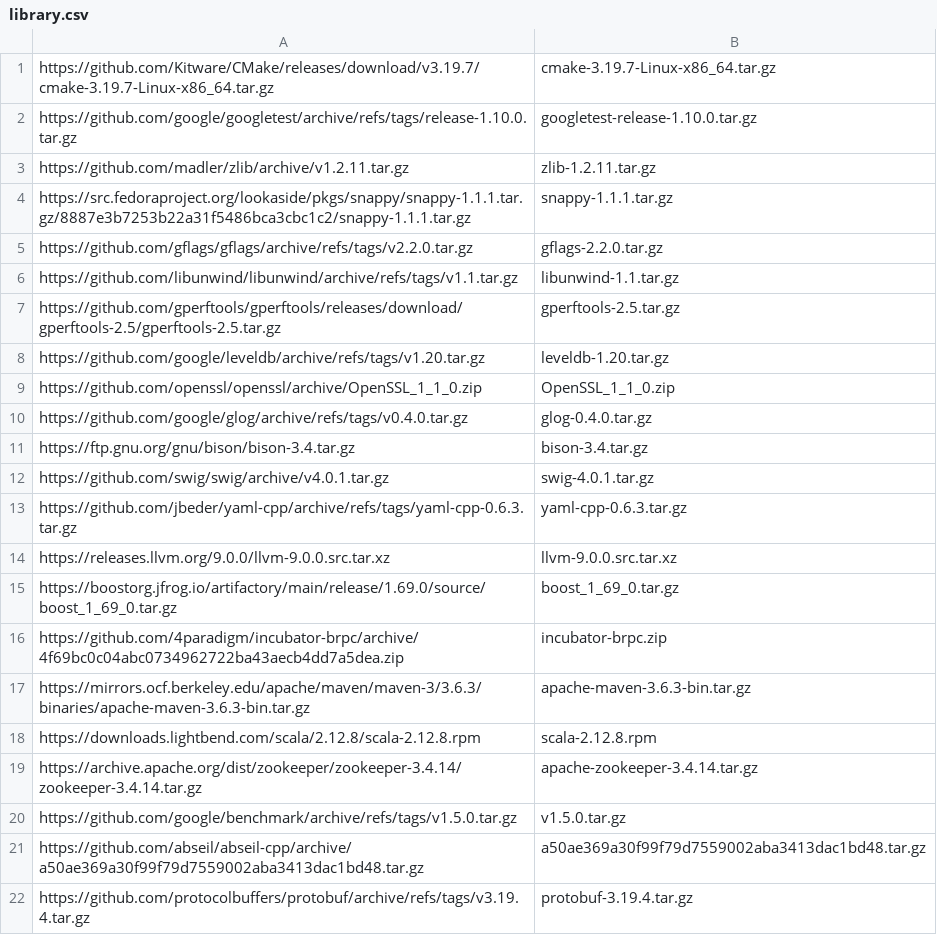
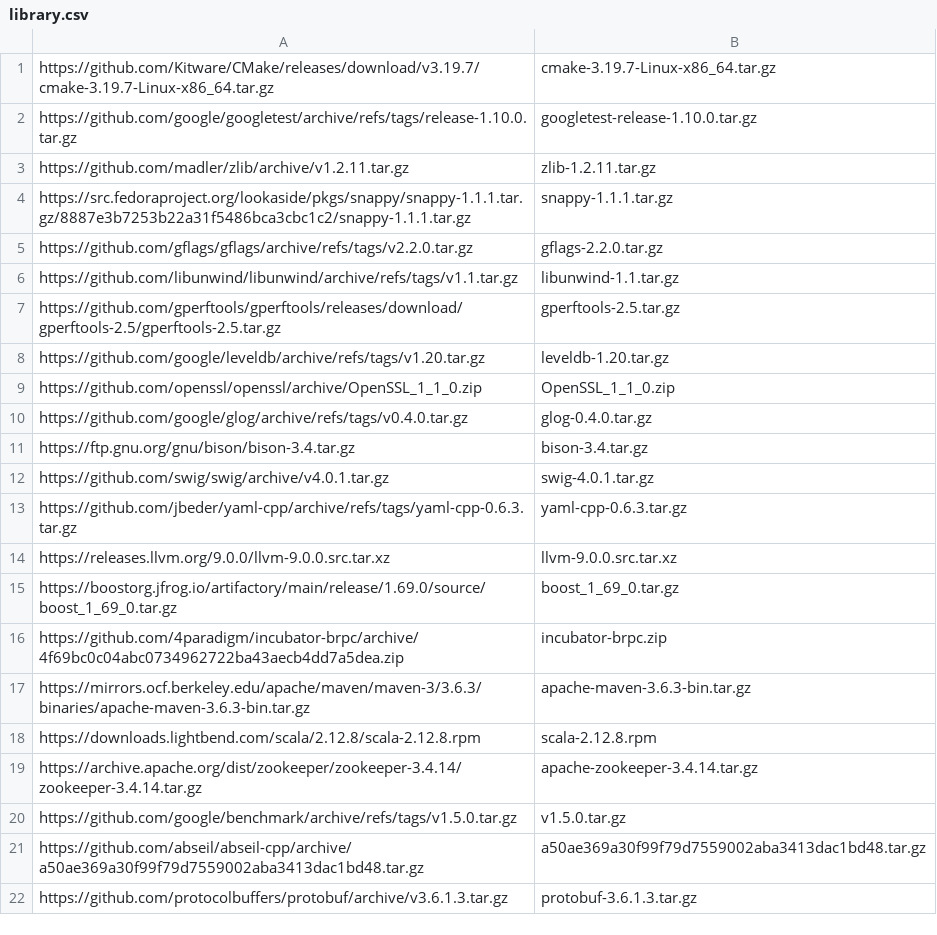
Before and after one commit to imotai/devbox, a CSV file: build_env/library.csv, drawn as a sheet.

Commit message:
fix: upgrade protobuf to 3.6.1.3

```diff
--- a/build_env/library.csv
+++ b/build_env/library.csv
@@ -21,2 +21,2 @@ https://github.com/google/benchmark/archive/refs/tags/v1.5.0.tar.gz,v1.5.0.tar.g
 https://github.com/abseil/abseil-cpp/archive/a50ae369a30f99f79d7559002aba3413dac1bd48.tar.gz,a50ae369a30f99f79d7559002aba3413dac1bd48.tar.gz
-https://github.com/protocolbuffers/protobuf/archive/refs/tags/v3.19.4.tar.gz,protobuf-3.19.4.tar.gz
+https://github.com/protocolbuffers/protobuf/archive/v3.6.1.3.tar.gz,protobuf-3.6.1.3.tar.gz
```
Also changed, not shown: 1 other file.
